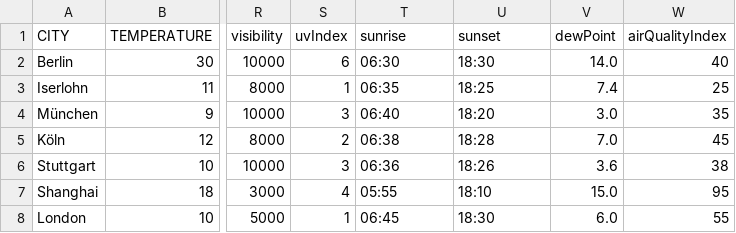
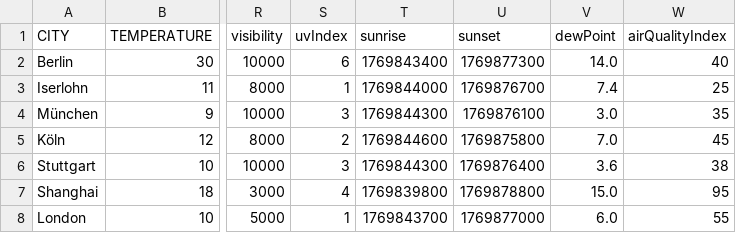
Before and after one commit to julwilke/WetterApp, a CSV file: data/samples/weather_sample.csv, drawn as a sheet; only a part is shown, gaps mark what is left out; the diff names each change by its address in the sheet, - before the commit and + after, or states it on an @@ line.

Commit message:
Update weather_sample.csv with epoch timestamps for sunrise and sunset

```diff
--- a/data/samples/weather_sample.csv
+++ b/data/samples/weather_sample.csv
-T2 (sunrise): 06:30
+T2 (sunrise): 1769843400
-U2 (sunset): 18:30
+U2 (sunset): 1769877300
-T3 (sunrise): 06:35
+T3 (sunrise): 1769844000
-U3 (sunset): 18:25
+U3 (sunset): 1769876700
-T4 (sunrise): 06:40
+T4 (sunrise): 1769844300
-U4 (sunset): 18:20
+U4 (sunset): 1769876100
-T5 (sunrise): 06:38
+T5 (sunrise): 1769844600
-U5 (sunset): 18:28
+U5 (sunset): 1769875800
-T6 (sunrise): 06:36
+T6 (sunrise): 1769844300
-U6 (sunset): 18:26
+U6 (sunset): 1769876400
-T7 (sunrise): 05:55
+T7 (sunrise): 1769839800
-U7 (sunset): 18:10
+U7 (sunset): 1769878800
-T8 (sunrise): 06:45
+T8 (sunrise): 1769843700
-U8 (sunset): 18:30
+U8 (sunset): 1769877000
```
Also changed, not shown: 1 other file.
